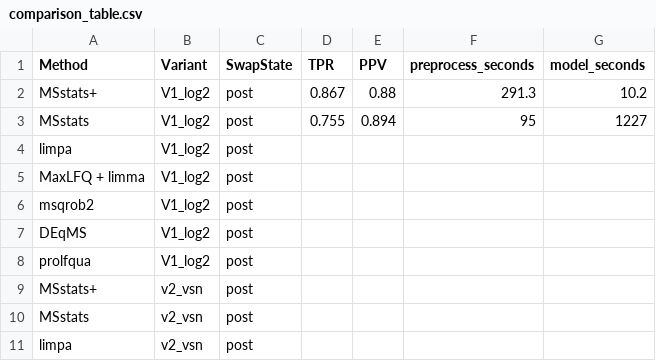
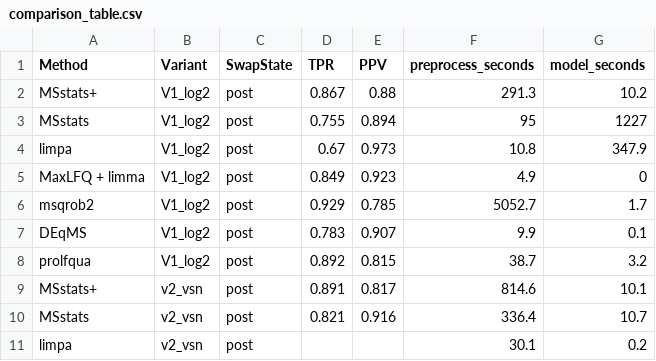
Before and after one commit to wolski/msstatsplus-quant-review, a CSV file: CSF_Spectronaut_swap/all_dilutions/comparison_table.csv, drawn as a sheet; only a part is shown; the diff covers the shown part only.

Commit message:
all_dilutions: full benchmark results (v3 pre-swap pending)

```diff
--- a/CSF_Spectronaut_swap/all_dilutions/comparison_table.csv
+++ b/CSF_Spectronaut_swap/all_dilutions/comparison_table.csv
@@ -3,9 +3,9 @@ MSstats+,V1_log2,post,0.867,0.88,291.3,10.2
 MSstats,V1_log2,post,0.755,0.894,95,1227
-limpa,V1_log2,post,,,,
-MaxLFQ + limma,V1_log2,post,,,,
-msqrob2,V1_log2,post,,,,
-DEqMS,V1_log2,post,,,,
-prolfqua,V1_log2,post,,,,
-MSstats+,v2_vsn,post,,,,
-MSstats,v2_vsn,post,,,,
-limpa,v2_vsn,post,,,,
+limpa,V1_log2,post,0.67,0.973,10.8,347.9
+MaxLFQ + limma,V1_log2,post,0.849,0.923,4.9,0
+msqrob2,V1_log2,post,0.929,0.785,5052.7,1.7
+DEqMS,V1_log2,post,0.783,0.907,9.9,0.1
+prolfqua,V1_log2,post,0.892,0.815,38.7,3.2
+MSstats+,v2_vsn,post,0.891,0.817,814.6,10.1
+MSstats,v2_vsn,post,0.821,0.916,336.4,10.7
+limpa,v2_vsn,post,,,30.1,0.2
```
Also changed, not shown: 90 edited cells elsewhere in this file, 1 other file.
